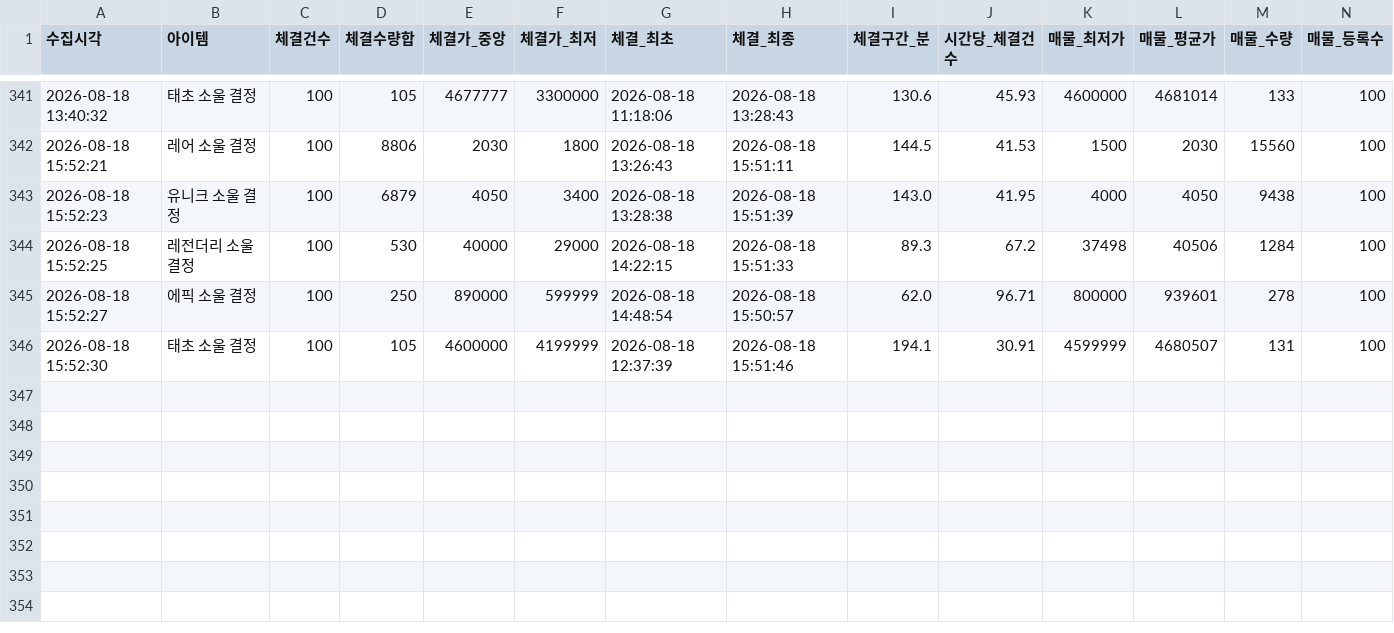
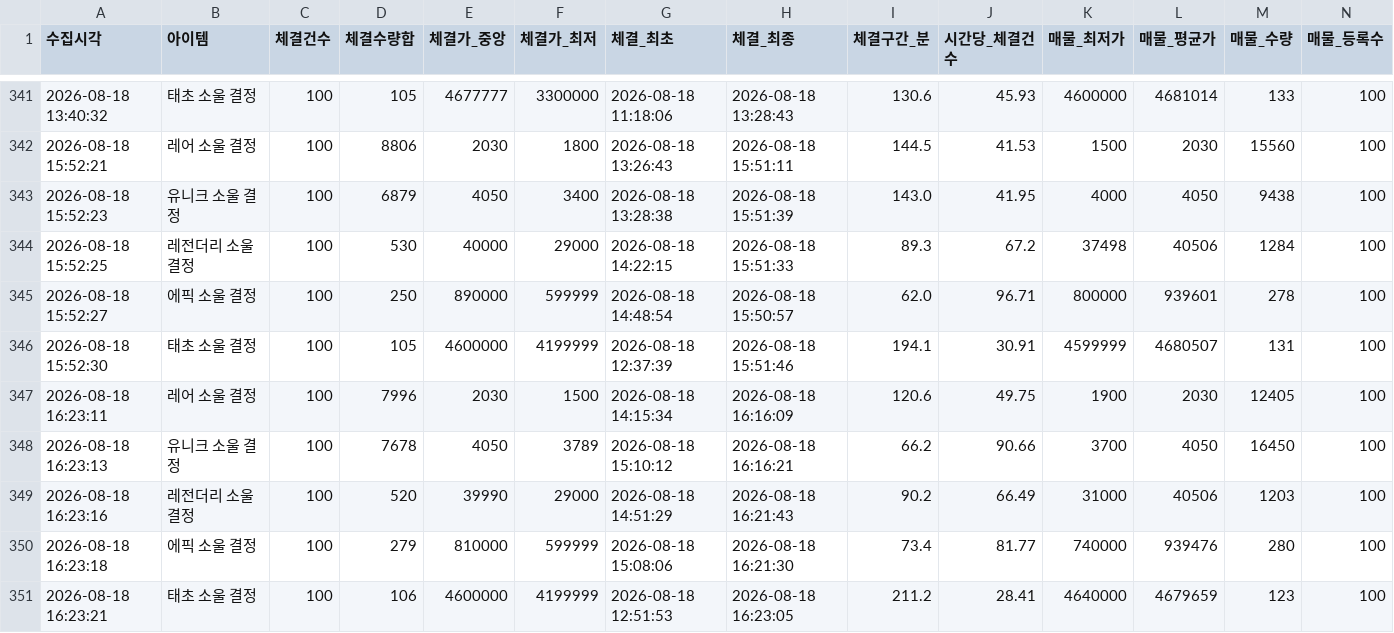
Before and after one commit to maple-rain/GameDesignStudy, a CSV file: SystemAnalysis/tools/data/soul_202608_ci.csv, drawn as a sheet; only a part is shown, gaps mark what is left out; the diff names each change by its address in the sheet, - before the commit and + after, or states it on an @@ line.

```diff
--- a/SystemAnalysis/tools/data/soul_202608_ci.csv
+++ b/SystemAnalysis/tools/data/soul_202608_ci.csv
+row 347: 2026-08-18 16:23:11 | 레어 소울 결정 | 100 | 7996 | 2030 | 1500 | 2026-08-18 14:15:34 | 2026-08-18 16:16:09 | 120.6 | 49.75 | 1900 | 2030 | 12405 | 100
+row 348: 2026-08-18 16:23:13 | 유니크 소울 결정 | 100 | 7678 | 4050 | 3789 | 2026-08-18 15:10:12 | 2026-08-18 16:16:21 | 66.2 | 90.66 | 3700 | 4050 | 16450 | 100
+row 349: 2026-08-18 16:23:16 | 레전더리 소울 결정 | 100 | 520 | 39990 | 29000 | 2026-08-18 14:51:29 | 2026-08-18 16:21:43 | 90.2 | 66.49 | 31000 | 40506 | 1203 | 100
+row 350: 2026-08-18 16:23:18 | 에픽 소울 결정 | 100 | 279 | 810000 | 599999 | 2026-08-18 15:08:06 | 2026-08-18 16:21:30 | 73.4 | 81.77 | 740000 | 939476 | 280 | 100
+row 351: 2026-08-18 16:23:21 | 태초 소울 결정 | 100 | 106 | 4600000 | 4199999 | 2026-08-18 12:51:53 | 2026-08-18 16:23:05 | 211.2 | 28.41 | 4640000 | 4679659 | 123 | 100
```
Also changed, not shown: 1 other file.
